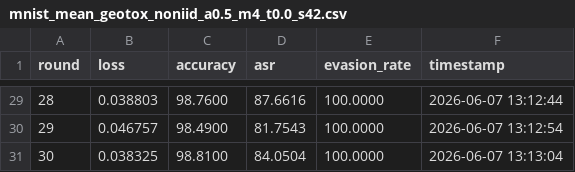
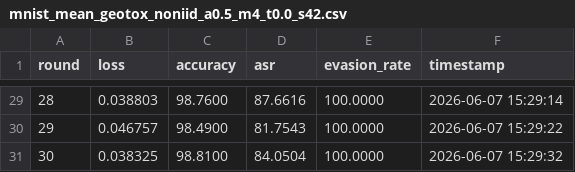
Before and after one commit to KhangPhanTZ/FL-ModelPoisoning-benchmark, a CSV file: results/mnist_mean_geotox_noniid_a0.5_m4_t0.0_s42.csv, drawn as a sheet; only a part is shown, gaps mark what is left out; the diff covers the shown part only.

```diff
--- a/results/mnist_mean_geotox_noniid_a0.5_m4_t0.0_s42.csv
+++ b/results/mnist_mean_geotox_noniid_a0.5_m4_t0.0_s42.csv
@@ -29,3 +29,3 @@ round,loss,accuracy,asr,evasion_rate,timestamp
-28,0.038803,98.7600,87.6616,100.0000,2026-06-07 13:12:44
-29,0.046757,98.4900,81.7543,100.0000,2026-06-07 13:12:54
-30,0.038325,98.8100,84.0504,100.0000,2026-06-07 13:13:04
+28,0.038803,98.7600,87.6616,100.0000,2026-06-07 15:29:14
+29,0.046757,98.4900,81.7543,100.0000,2026-06-07 15:29:22
+30,0.038325,98.8100,84.0504,100.0000,2026-06-07 15:29:32
```
Also changed, not shown: 27 edited cells elsewhere in this file, results/mnist_mean_geotox_noniid_a0.5_m4_t0.3_s42.csv, results/mnist_mean_none_noniid_a0.5_m0_s42.csv, 27 other files.
